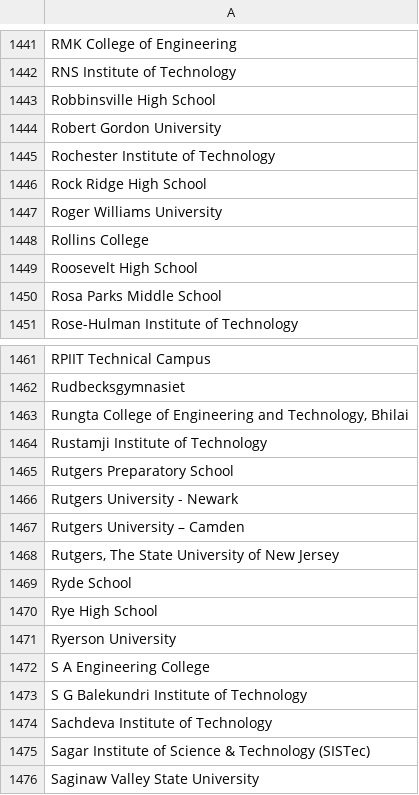
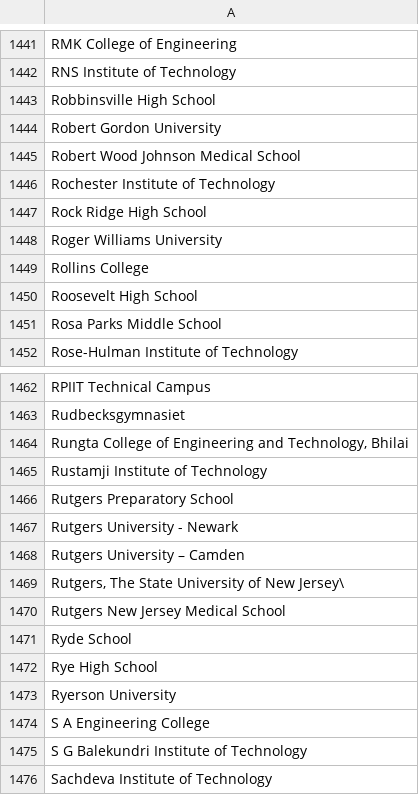
Before and after one commit to HackRU/frontendv2, a CSV file: public/schools.csv, drawn as a sheet; only a part is shown, gaps mark what is left out; the shorter side is filled out with more unchanged rows.

Commit message:
Update schools.csv

```diff
--- a/public/schools.csv
+++ b/public/schools.csv
@@ -1444,2 +1444,3 @@ Robbinsville High School
 Robert Gordon University
+Robert Wood Johnson Medical School
 Rochester Institute of Technology
@@ -1467,3 +1468,4 @@ Rutgers University - Newark
 Rutgers University – Camden
-"Rutgers, The State University of New Jersey"
+"Rutgers, The State University of New Jersey"\
+Rutgers New Jersey Medical School
 Ryde School
```
